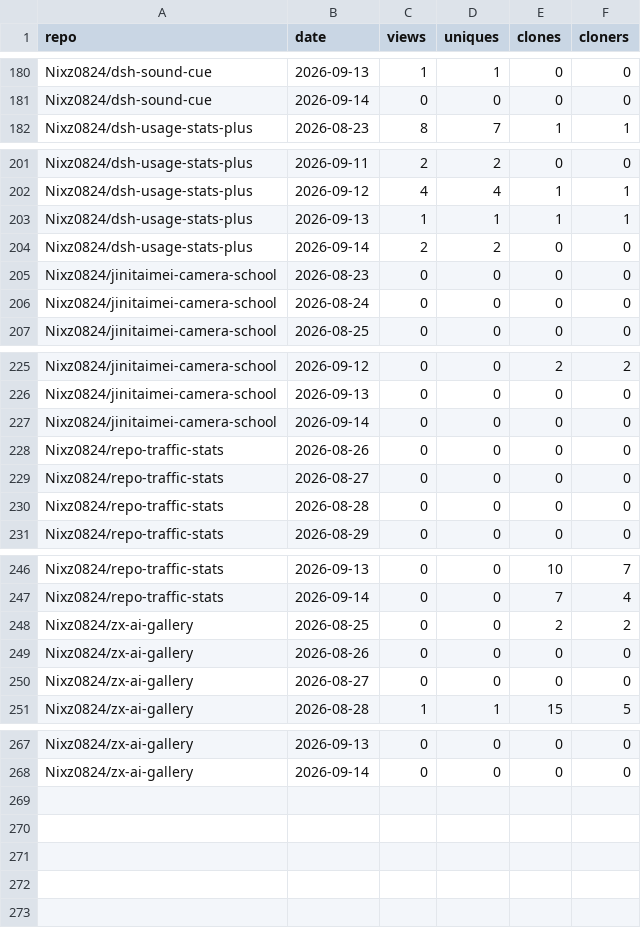
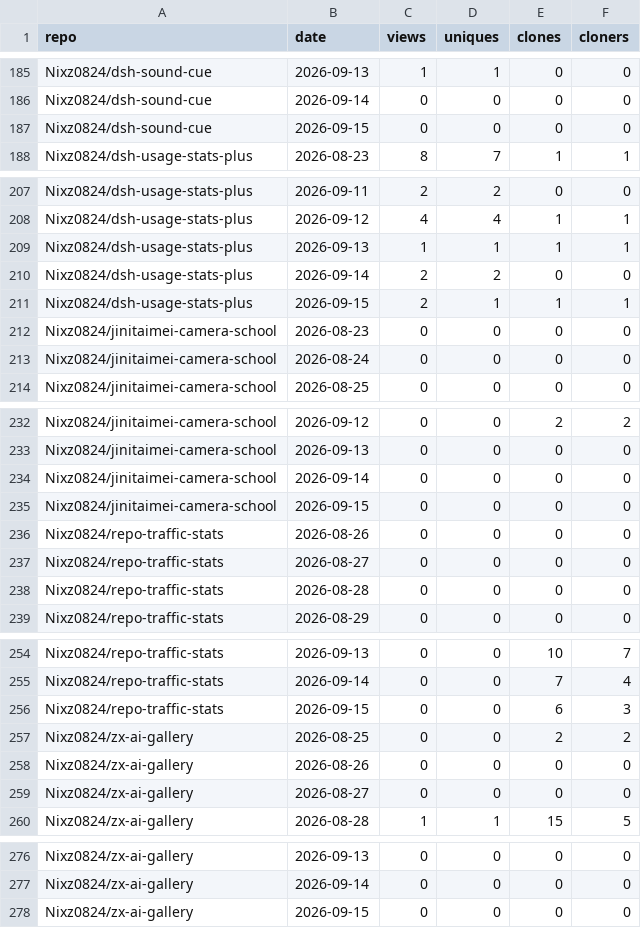
Before and after one commit to Nixz0824/repo-traffic-stats, a CSV file: all-traffic.csv, drawn as a sheet; only a part is shown, gaps mark what is left out; the diff covers the shown part only; the diff names each change by its address in the sheet, - before the commit and + after, or states it on an @@ line.

```diff
--- a/all-traffic.csv
+++ b/all-traffic.csv
+row 187: Nixz0824/dsh-sound-cue | 2026-09-15 | 0 | 0 | 0 | 0
+row 211: Nixz0824/dsh-usage-stats-plus | 2026-09-15 | 2 | 1 | 1 | 1
+row 235: Nixz0824/jinitaimei-camera-school | 2026-09-15 | 0 | 0 | 0 | 0
+row 256: Nixz0824/repo-traffic-stats | 2026-09-15 | 0 | 0 | 6 | 3
+row 278: Nixz0824/zx-ai-gallery | 2026-09-15 | 0 | 0 | 0 | 0
```
Also changed, not shown: 5 added rows elsewhere in this file, 2 other files.
